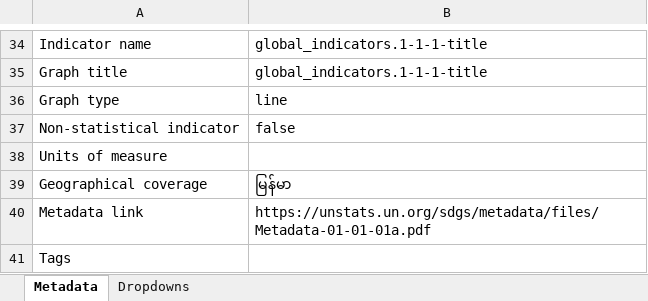
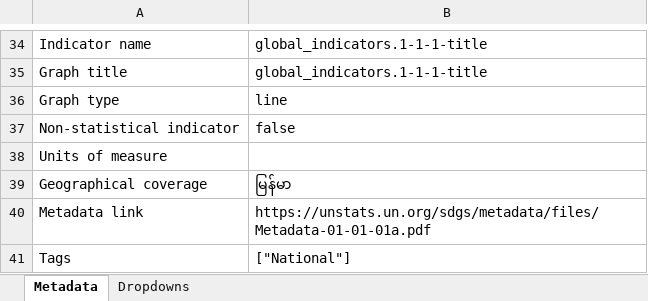
Before and after one commit to sdg-myanmar/sdg-data, an Excel workbook: meta/Metadata 1.1.1.xlsx, sheet Metadata, drawn as a sheet; only a part is shown, gaps mark what is left out; values as stored, in another font and other column widths than the file's, no borders; the diff names each change by its address in the sheet, - before the commit and + after, or states it on an @@ line.

Commit message:
Add files via upload

```diff
--- a/meta/Metadata 1.1.1.xlsx (sheet Metadata)
+++ b/meta/Metadata 1.1.1.xlsx (sheet Metadata)
-B41: (empty)
+B41: ["National"]
```
